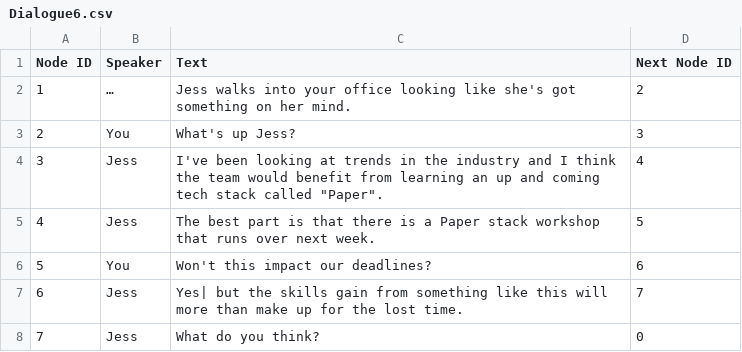
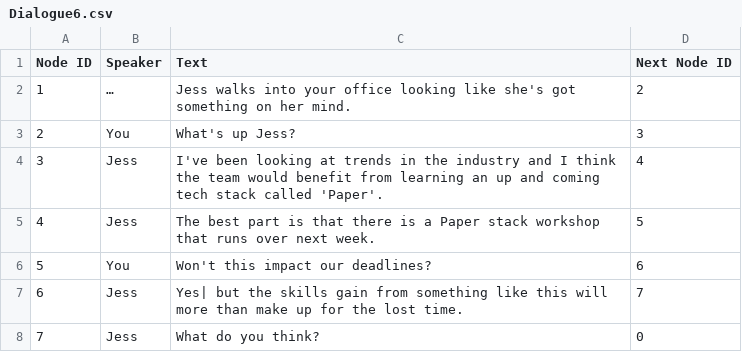
Before and after one commit to JasonTjin/NDGD, a CSV file: Assets/CSVs/Dialogues/Dialogue6.csv, drawn as a sheet.

```diff
--- a/Assets/CSVs/Dialogues/Dialogue6.csv
+++ b/Assets/CSVs/Dialogues/Dialogue6.csv
@@ -3,3 +3,3 @@
 2,You,What's up Jess?,3
-3,Jess,"I've been looking at trends in the industry and I think the team would benefit from learning an up and coming tech stack called ""Paper"".",4
+3,Jess,I've been looking at trends in the industry and I think the team would benefit from learning an up and coming tech stack called 'Paper'.,4
 4,Jess,The best part is that there is a Paper stack workshop that runs over next week.,5
```
Also changed, not shown: Assets/CSVs/Results/Results11-1.csv, Assets/CSVs/Results/Results11-2.csv, 8 other files.
